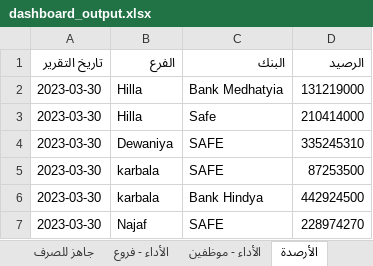
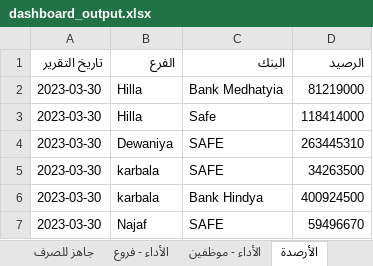
Before and after one commit to fahaD22-sys/amalkom-dashboard, an Excel workbook: output/dashboard_output.xlsx, sheet الأرصدة, drawn as a sheet; values as stored, in another font and other column widths than the file's, no borders; the diff names each change by its address in the sheet, - before the commit and + after, or states it on an @@ line.

Commit message:
update

```diff
--- a/output/dashboard_output.xlsx (sheet الأرصدة)
+++ b/output/dashboard_output.xlsx (sheet الأرصدة)
-D2 (الرصيد): 131219000
+D2 (الرصيد): 81219000
-D3 (الرصيد): 210414000
+D3 (الرصيد): 118414000
-D4 (الرصيد): 335245310
+D4 (الرصيد): 263445310
-D5 (الرصيد): 87253500
+D5 (الرصيد): 34263500
-D6 (الرصيد): 442924500
+D6 (الرصيد): 400924500
-D7 (الرصيد): 228974270
+D7 (الرصيد): 59496670
```
